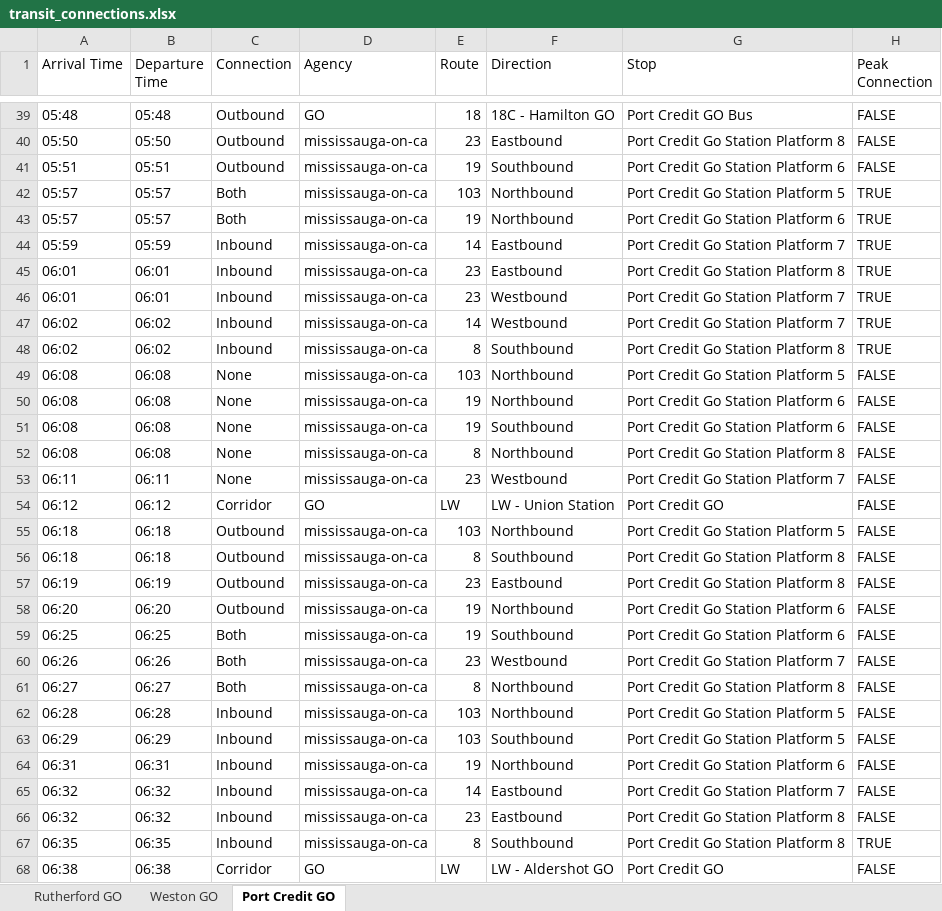
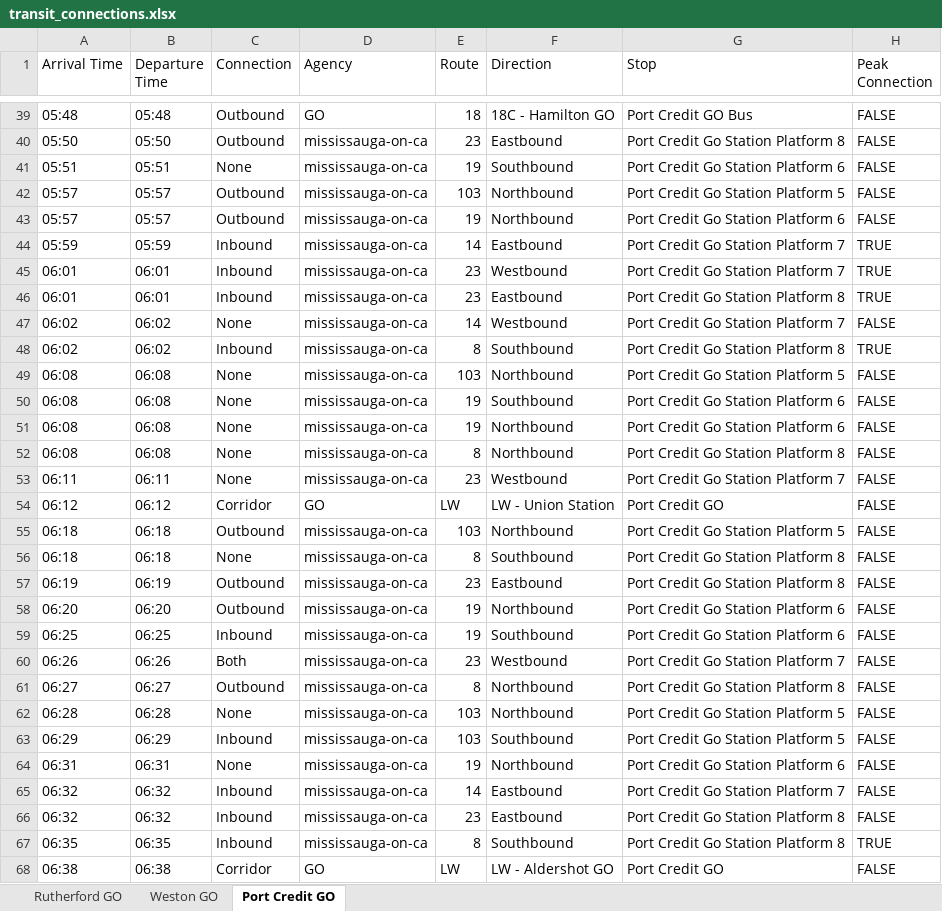
Before and after one commit to EddyIonescu/gtfs-connect, an Excel workbook: output/transit_connections.xlsx, sheet Port Credit GO, drawn as a sheet; only a part is shown, gaps mark what is left out; values as stored, in another font and other column widths than the file's, no cell formats; the diff covers the shown part only; the diff names each change by its address in the sheet, - before the commit and + after, or states it on an @@ line.

Commit message:
Fix #3 - use stop sequence and # of stops to skip connections in the direction of terminating trips: for example, in inbound connection for a bus departing Port Credit GO 10 minutes before the train cannot be used to connect to the train

```diff
--- a/output/transit_connections.xlsx (sheet Port Credit GO)
+++ b/output/transit_connections.xlsx (sheet Port Credit GO)
-C41 (Connection): Outbound
+C41 (Connection): None
-C42:C43 (Connection): Both
+C42:C43 (Connection): Outbound
-H42:H43 (Peak Connection): TRUE
+H42:H43 (Peak Connection): FALSE
@@ row 46 moved to row 45: 06:01 @@
-C47 (Connection): Inbound
+C47 (Connection): None
-H47 (Peak Connection): TRUE
+H47 (Peak Connection): FALSE
@@ row 51 moved to row 50: 06:08 @@
-C56 (Connection): Outbound
+C56 (Connection): None
-C59 (Connection): Both
+C59 (Connection): Inbound
-C61 (Connection): Both
+C61 (Connection): Outbound
-C62 (Connection): Inbound
+C62 (Connection): None
-C64 (Connection): Inbound
+C64 (Connection): None
```
Also changed, not shown: 8 added rows, 8 removed rows, 9 moved rows and 391 edited cells elsewhere in this sheet, sheet Rutherford GO, sheet Weston GO, cell formats, 1 other file.
